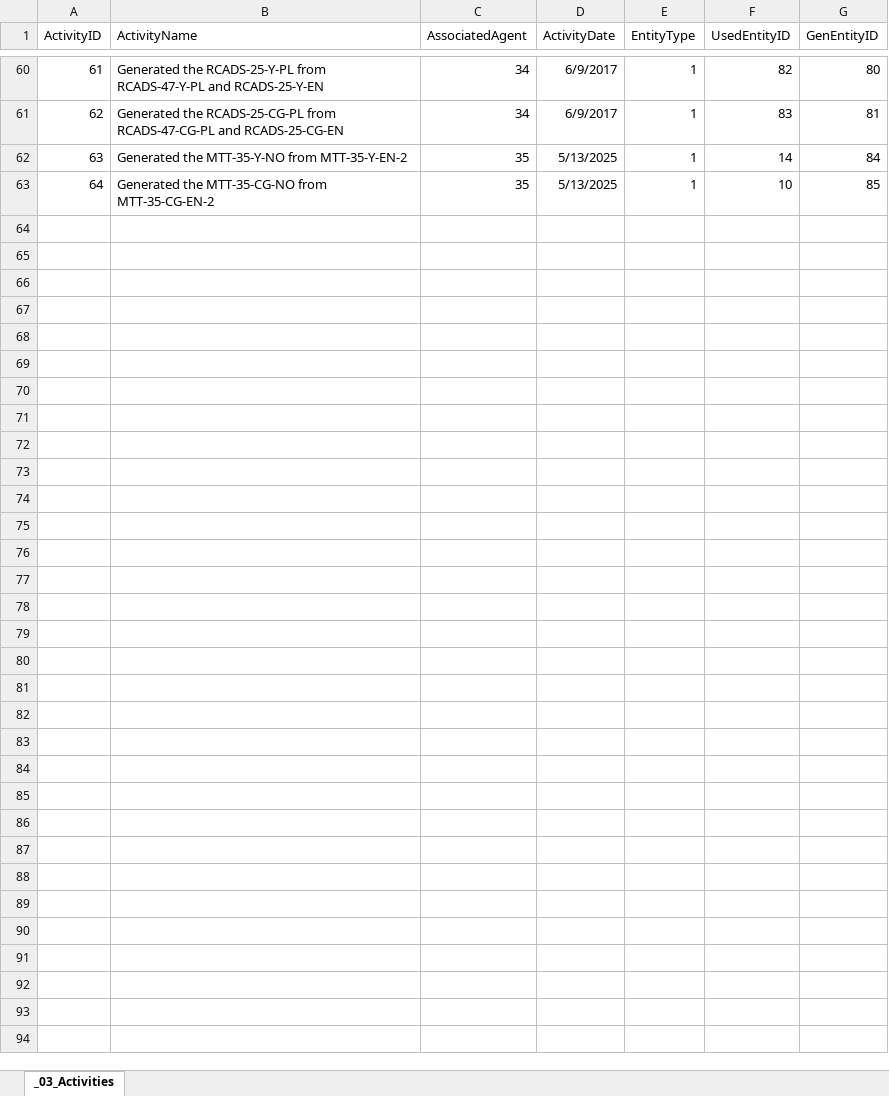
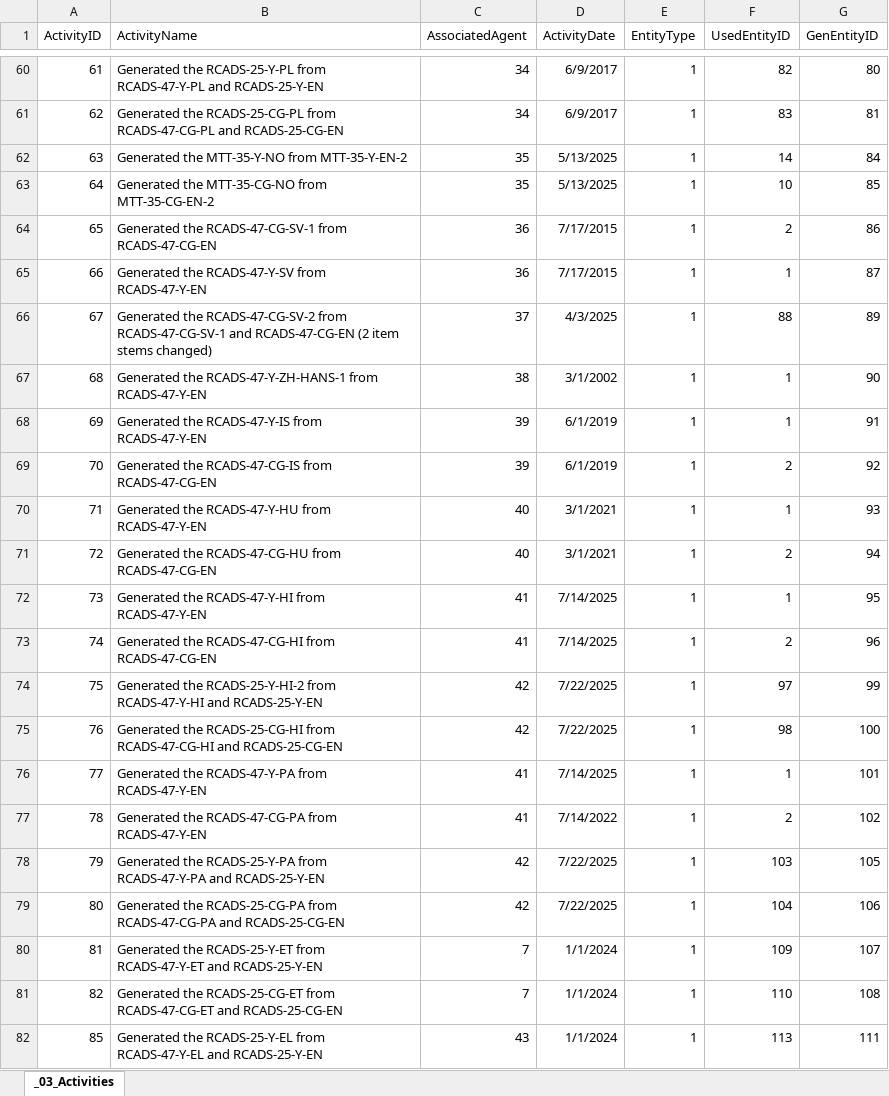
Before and after one commit to tetherless-world/POEM, an Excel workbook: rcads/data/xls/03_Activities.xlsx, sheet _03_Activities, drawn as a sheet; only a part is shown, gaps mark what is left out; values as stored, in another font and other column widths than the file's, no borders; the diff covers the shown part only; the diff names each change by its address in the sheet, - before the commit and + after, or states it on an @@ line.

```diff
--- a/rcads/data/xls/03_Activities.xlsx (sheet _03_Activities)
+++ b/rcads/data/xls/03_Activities.xlsx (sheet _03_Activities)
+row 64: 65 | Generated the RCADS-47-CG-SV-1 from RCADS-47-CG-EN | 36 | 7/17/2015 | 1 | 2 | 86
+row 65: 66 | Generated the RCADS-47-Y-SV from RCADS-47-Y-EN | 36 | 7/17/2015 | 1 | 1 | 87
+row 66: 67 | Generated the RCADS-47-CG-SV-2 from RCADS-47-CG-SV-1 and RCADS-47-CG-EN (2 item stems changed) | 37 | 4/3/2025 | 1 | 88 | 89
+row 67: 68 | Generated the RCADS-47-Y-ZH-HANS-1 from RCADS-47-Y-EN | 38 | 3/1/2002 | 1 | 1 | 90
+row 68: 69 | Generated the RCADS-47-Y-IS from RCADS-47-Y-EN | 39 | 6/1/2019 | 1 | 1 | 91
+row 69: 70 | Generated the RCADS-47-CG-IS from RCADS-47-CG-EN | 39 | 6/1/2019 | 1 | 2 | 92
+row 70: 71 | Generated the RCADS-47-Y-HU from RCADS-47-Y-EN | 40 | 3/1/2021 | 1 | 1 | 93
+row 71: 72 | Generated the RCADS-47-CG-HU from RCADS-47-CG-EN | 40 | 3/1/2021 | 1 | 2 | 94
+row 72: 73 | Generated the RCADS-47-Y-HI from RCADS-47-Y-EN | 41 | 7/14/2025 | 1 | 1 | 95
+row 73: 74 | Generated the RCADS-47-CG-HI from RCADS-47-CG-EN | 41 | 7/14/2025 | 1 | 2 | 96
+row 74: 75 | Generated the RCADS-25-Y-HI-2 from RCADS-47-Y-HI and RCADS-25-Y-EN | 42 | 7/22/2025 | 1 | 97 | 99
+row 75: 76 | Generated the RCADS-25-CG-HI from RCADS-47-CG-HI and RCADS-25-CG-EN | 42 | 7/22/2025 | 1 | 98 | 100
+row 76: 77 | Generated the RCADS-47-Y-PA from RCADS-47-Y-EN | 41 | 7/14/2025 | 1 | 1 | 101
+row 77: 78 | Generated the RCADS-47-CG-PA from RCADS-47-Y-EN | 41 | 7/14/2022 | 1 | 2 | 102
+row 78: 79 | Generated the RCADS-25-Y-PA from RCADS-47-Y-PA and RCADS-25-Y-EN | 42 | 7/22/2025 | 1 | 103 | 105
+row 79: 80 | Generated the RCADS-25-CG-PA from RCADS-47-CG-PA and RCADS-25-CG-EN | 42 | 7/22/2025 | 1 | 104 | 106
+row 80: 81 | Generated the RCADS-25-Y-ET from RCADS-47-Y-ET and RCADS-25-Y-EN | 7 | 1/1/2024 | 1 | 109 | 107
+row 81: 82 | Generated the RCADS-25-CG-ET from RCADS-47-CG-ET and RCADS-25-CG-EN | 7 | 1/1/2024 | 1 | 110 | 108
+row 82: 85 | Generated the RCADS-25-Y-EL from RCADS-47-Y-EL and RCADS-25-Y-EN | 43 | 1/1/2024 | 1 | 113 | 111
```
Also changed, not shown: 11 added rows and 1 edited cell elsewhere in this sheet, rcads/data/xls/10_Instruments.xlsx, rcads/data/xls/20_Items.xlsx, 30 other files.
